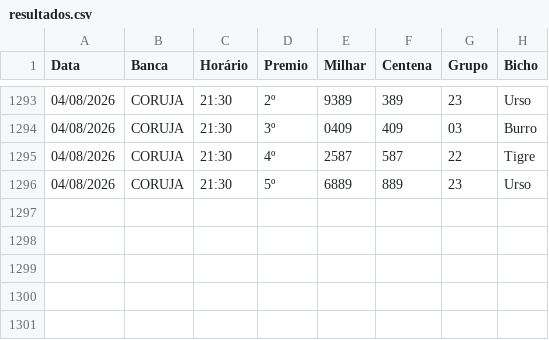
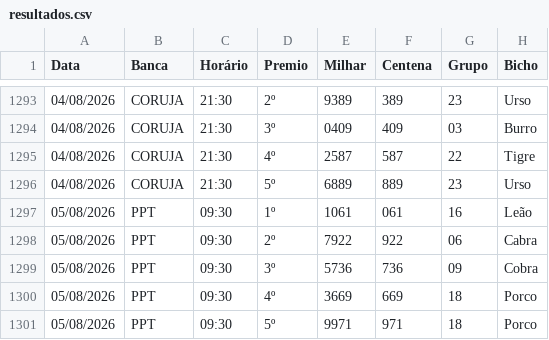
Before and after one commit to Anibalduarte-web/FERA_DA_SORTE, a CSV file: resultados.csv, drawn as a sheet; only a part is shown, gaps mark what is left out.

```diff
--- a/resultados.csv
+++ b/resultados.csv
@@ -1296 +1296,6 @@
 04/08/2026;CORUJA;21:30;5º;6889;889;23;Urso
+05/08/2026;PPT;09:30;1º;1061;061;16;Leão
+05/08/2026;PPT;09:30;2º;7922;922;06;Cabra
+05/08/2026;PPT;09:30;3º;5736;736;09;Cobra
+05/08/2026;PPT;09:30;4º;3669;669;18;Porco
+05/08/2026;PPT;09:30;5º;9971;971;18;Porco
```
Also changed, not shown: 1 other file.
